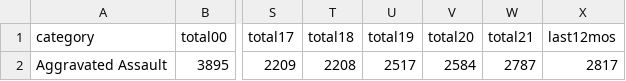
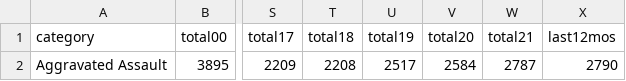
Before and after one commit to abcotvdata/safetytracker_sanjose, a CSV file: data/output/yearly/assaults_city.csv, drawn as a sheet; only a part is shown, gaps mark what is left out; the diff names each change by its address in the sheet, - before the commit and + after, or states it on an @@ line.

```diff
--- a/data/output/yearly/assaults_city.csv
+++ b/data/output/yearly/assaults_city.csv
-X2 (last12mos): 2817
+X2 (last12mos): 2790
```
Also changed, not shown: data/output/archive/citywide_crime_weekSEPT22.csv, data/output/citywide_crime.csv, 26 other files.
